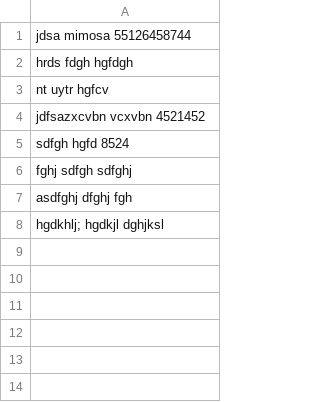
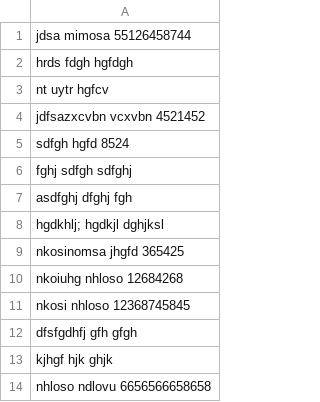
Before and after one commit to achumile657-dev/Contact-Management-System, a CSV file: Main/Contacts.csv, drawn as a sheet.

```diff
--- a/Main/Contacts.csv
+++ b/Main/Contacts.csv
@@ -8 +8,7 @@ asdfghj             dfghj          fgh
 hgdkhlj;            hgdkjl         dghjksl
+nkosinomsa          jhgfd          365425
+nkoiuhg             nhloso         12684268
+nkosi               nhloso         12368745845
+dfsfgdhfj           gfh            gfgh
+kjhgf               hjk            ghjk
+nhloso              ndlovu         6656566658658
```
Also changed, not shown: 1 other file.
